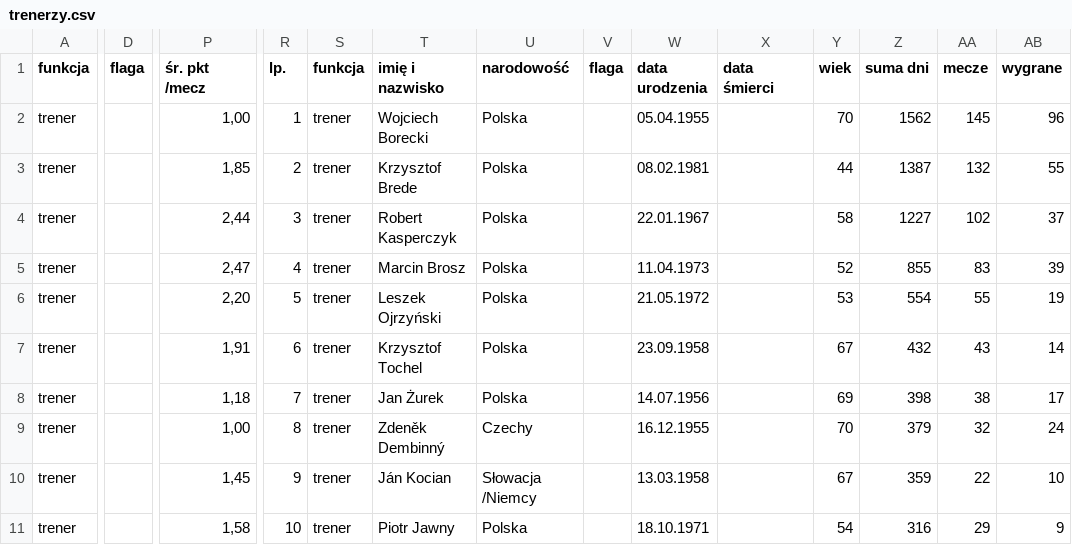
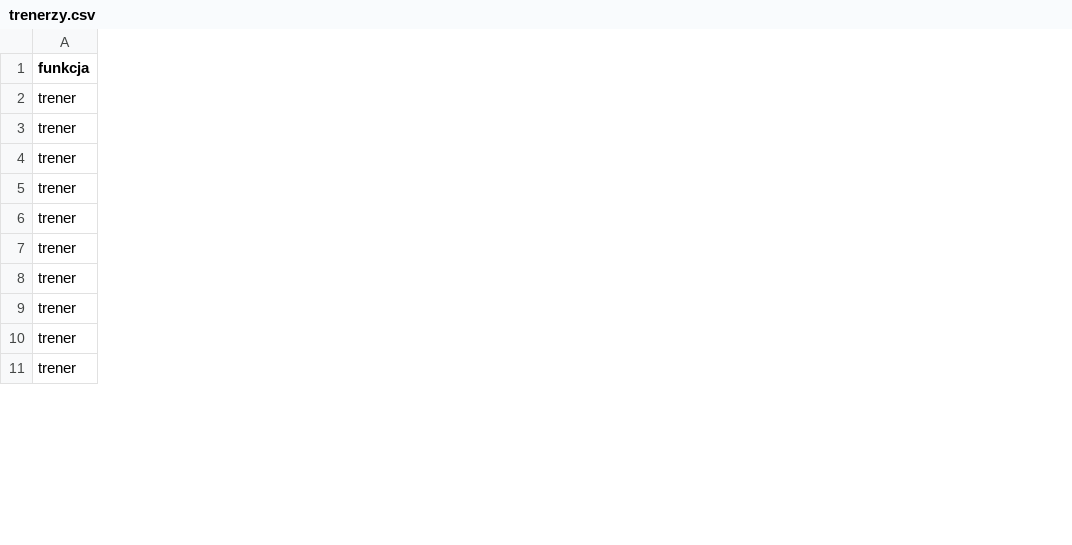
Before and after one commit to DomJer004/tsp-baza-danych, a CSV file: pythonProject3/trenerzy.csv, drawn as a sheet; only a part is shown, gaps mark what is left out; removed rows and columns are numbered as before the commit, all else as after; the diff covers the shown part only; the diff names each change by its address in the sheet, - before the commit and + after, or states it on an @@ line.

Commit message:
Update trenerzy.csv

```diff
--- a/pythonProject3/trenerzy.csv
+++ b/pythonProject3/trenerzy.csv
-column D (flaga), empty
-column P (śr. pkt /mecz), rows 2-11: 1,00 | 1,85 | 2,44 | 2,47 | 2,20 | 1,91 | 1,18 | 1,00 | 1,45 | 1,58
-column R (lp.), rows 2-11: 1 | 2 | 3 | 4 | 5 | 6 | 7 | 8 | 9 | 10
-column S (funkcja), rows 2-11: all trener
-column T (imię i nazwisko), rows 2-11: Wojciech Borecki | Krzysztof Brede | Robert Kasperczyk | Marcin Brosz | Leszek Ojrzyński | Krzysztof Tochel | Jan Żurek | Zdeněk Dembinný | Ján Kocian | Piotr Jawny
-column U (narodowość), rows 2-11: Polska | Polska | Polska | Polska | Polska | Polska | Polska | Czechy | Słowacja /Niemcy | Polska
-column V (flaga), empty
-column W (data urodzenia), rows 2-11: 05.04.1955 | 08.02.1981 | 22.01.1967 | 11.04.1973 | 21.05.1972 | 23.09.1958 | 14.07.1956 | 16.12.1955 | 13.03.1958 | 18.10.1971
-column X (data śmierci), empty
-column Y (wiek), rows 2-11: 70 | 44 | 58 | 52 | 53 | 67 | 69 | 70 | 67 | 54
-column Z (suma dni), rows 2-11: 1562 | 1387 | 1227 | 855 | 554 | 432 | 398 | 379 | 359 | 316
-column AA (mecze), rows 2-11: 145 | 132 | 102 | 83 | 55 | 43 | 38 | 32 | 22 | 29
-column AB (wygrane), rows 2-11: 96 | 55 | 37 | 39 | 19 | 14 | 17 | 24 | 10 | 9
```
Also changed, not shown: 1 added column and 5 removed columns elsewhere in this file.
